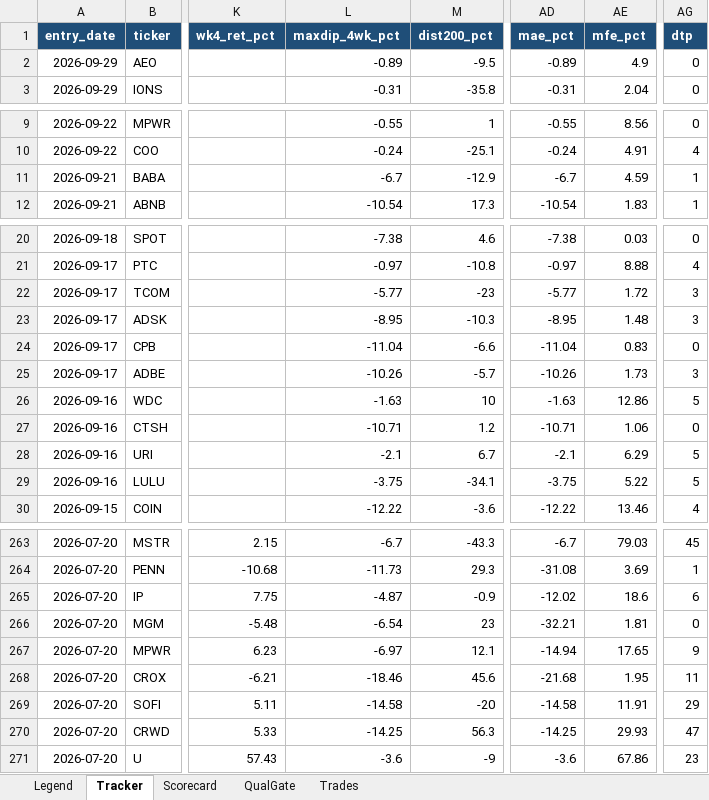
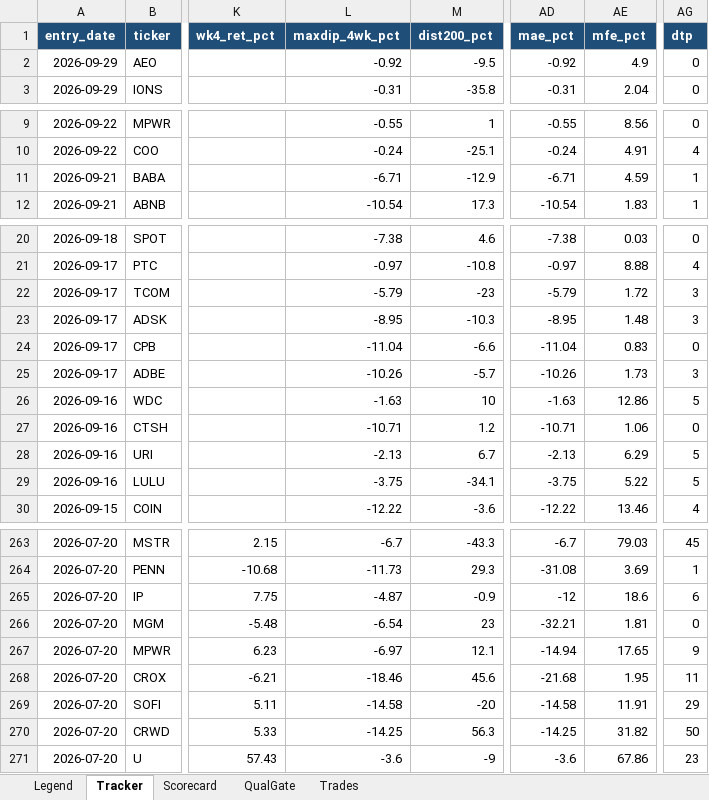
Before and after one commit to gjv-81/slowswing, an Excel workbook: STS_holy_grail.xlsx, sheet Tracker, drawn as a sheet; only a part is shown, gaps mark what is left out; values as stored, in another font and other column widths than the file's, no borders; the diff covers the shown part only; the diff names each change by its address in the sheet, - before the commit and + after, or states it on an @@ line.

```diff
--- a/STS_holy_grail.xlsx (sheet Tracker)
+++ b/STS_holy_grail.xlsx (sheet Tracker)
-L2 (maxdip_4wk_pct): -0.89
+L2 (maxdip_4wk_pct): -0.92
-AD2 (mae_pct): -0.89
+AD2 (mae_pct): -0.92
-L11 (maxdip_4wk_pct): -6.7
+L11 (maxdip_4wk_pct): -6.71
-AD11 (mae_pct): -6.7
+AD11 (mae_pct): -6.71
-L22 (maxdip_4wk_pct): -5.77
+L22 (maxdip_4wk_pct): -5.79
-AD22 (mae_pct): -5.77
+AD22 (mae_pct): -5.79
-L28 (maxdip_4wk_pct): -2.1
+L28 (maxdip_4wk_pct): -2.13
-AD28 (mae_pct): -2.1
+AD28 (mae_pct): -2.13
-AD265 (mae_pct): -12.02
+AD265 (mae_pct): -12
-AE270 (mfe_pct): 29.93
+AE270 (mfe_pct): 31.82
-AG270 (dtp): 47
+AG270 (dtp): 50
```
Also changed, not shown: 5 edited cells elsewhere in this sheet, sheet QualGate, sheet Trades, sheet Scorecard, sts_ml_paper_tracker.xlsx, 15 other files.
